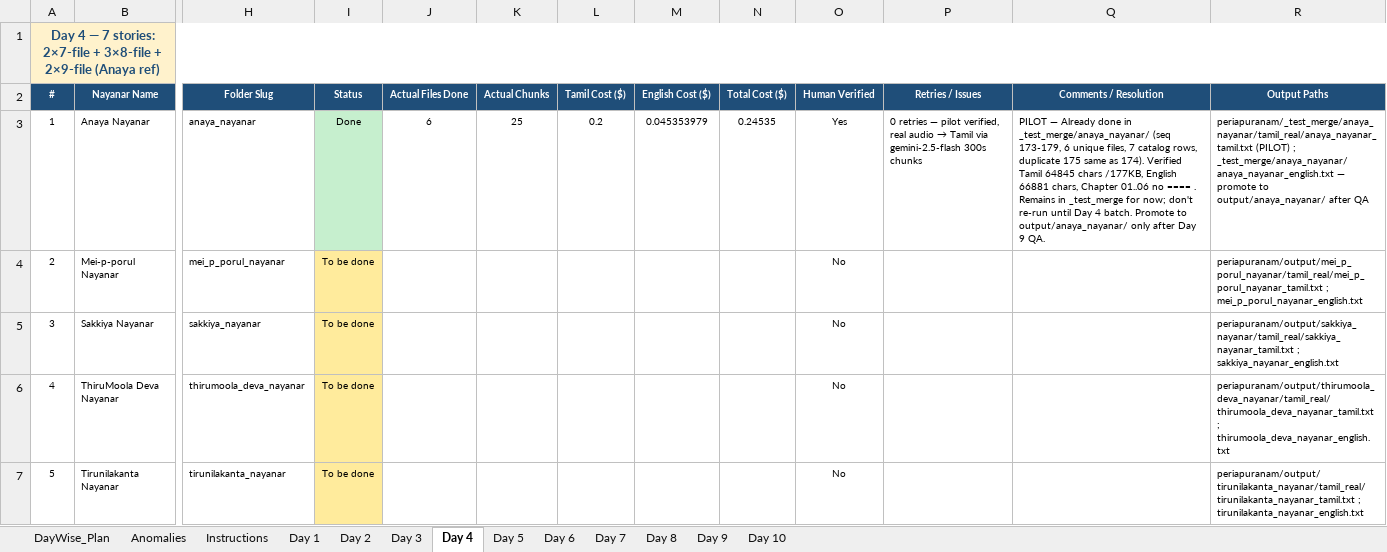
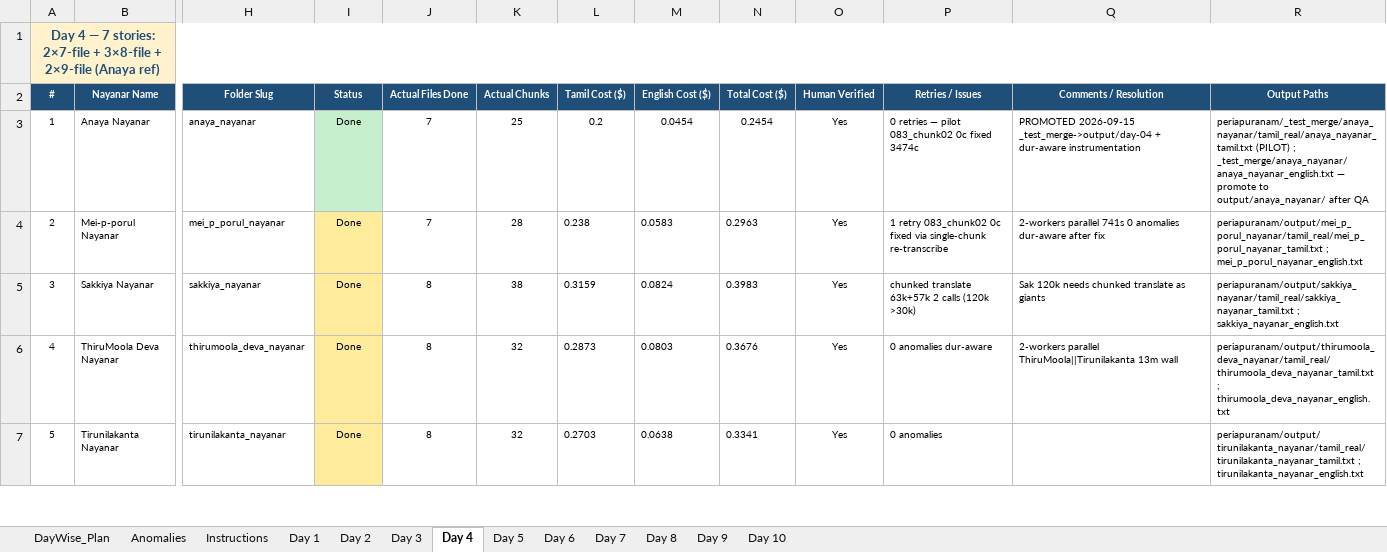
Before and after one commit to srirambm-ysa/nalvar.in, an Excel workbook: periapuranam/day_wise_plan.xlsx, sheet Day 4, drawn as a sheet; only a part is shown, gaps mark what is left out; values as stored, in another font and other column widths than the file's, no borders; the diff covers the shown part only; the diff names each change by its address in the sheet, - before the commit and + after, or states it on an @@ line.

Commit message:
feat(periapuranam): Day4 7/7 done + Day5 runners prep — 56F 223ch dur-aware instrumentation
- Day4 7/7: Anaya 7F 25ch promoted _test_merge->day-04 64845c, Mei 7F 28ch 89655c fixed 083_chunk02 0c->3474c, Sakkiya 8F 38ch 120294c chunked translate 63k+57k (120k>30k), ThiruMoola 8F 32ch 105748c, Tirunilakanta 8F 32ch 97067c, IyarPakai 9F 35ch 99553c HUGE 064 22k->3493c fixed, TirunAlaippOvAr 9F 33ch 96786c — all Chapter N==files no ==== finish stop, 0 anomalies dur-aware (min dur*6 max dur*20) vs Mei/Sak 3 false TINY before fix
- Instrumentation dur-aware: periapuranam/templates/run_nayanar_template.py +73 (datetime, _flag_anomaly dur*6/20, EMPTY->retry, FINISH only if cost0, per-chunk dump before translate) — 2-workers parallel ~13m wall 5-6 req/min 0x429 safe
- Tracker periapuranam/day_wise_plan.xlsx Day4 Done 56F 223ch Tamil 1.66 Eng 0.46 Total 2.12 + DayWise_Plan 2026-09-15 56/56 223ch
- Runners: run_anaya 7F + 6 Day4 (mei/sakkiya 267 dur-aware) + 4 Day4 next2 (thirumoola/tirunila/iyar/tirunalaip) + 6 Day5 (murthi 11F, tiruneelanakkar 11F, appoothi 12F, amar 13F, eri 13F, siruthonda 13F 73F 256ch est) DAY day-04/day-05
- Outputs: periapuranam/output/day-04/*/tamil_real/*_tamil.txt + /*_english.txt + /*_bilingual.txt 21 txt (389 files on disk) — ignore audio/*_chunk*.txt per .gitignore
- Fixes: Mei 083 0c single-chunk re-transcribe 12.6s 3474c, Iyar 064 HUGE 22k->3.4k 12.7s, Sak chunked 82s+85s

```diff
--- a/periapuranam/day_wise_plan.xlsx (sheet Day 4)
+++ b/periapuranam/day_wise_plan.xlsx (sheet Day 4)
-J3 (Actual Files Done): 6
+J3 (Actual Files Done): 7
-M3 (English Cost ($)): 0.045353979
+M3 (English Cost ($)): 0.0454
-N3 (Total Cost ($)): 0.24535
+N3 (Total Cost ($)): 0.2454
@@ P3 (Retries / Issues): …— pilot verified, real audio → Tamil via gemini-2.5-flash 300s chunks → …— pilot 083_chunk02 0c fixed 3474c @@
-Q3 (Comments / Resolution): PILOT — Already done in _test_merge/anaya_nayanar/ (seq 173-179, 6 unique files, 7 catalog rows, duplicate 175 same as 174). Verified Tamil 64845 chars /177KB, English 66881 chars, Chapter 01..06 no ==== . Remains in _test_merge for now; don't re-run until Day 4 batch. Promote to output/anaya_nayanar/ only after Day 9 QA.
+Q3 (Comments / Resolution): PROMOTED 2026-09-15 _test_merge->output/day-04 + dur-aware instrumentation
-I4:I7 (Status): To be done
+I4:I7 (Status): Done
-J4 (Actual Files Done): (empty)
+J4 (Actual Files Done): 7
-K4 (Actual Chunks): (empty)
+K4 (Actual Chunks): 28
-L4 (Tamil Cost ($)): (empty)
+L4 (Tamil Cost ($)): 0.238
-M4 (English Cost ($)): (empty)
+M4 (English Cost ($)): 0.0583
-N4 (Total Cost ($)): (empty)
+N4 (Total Cost ($)): 0.2963
-O4:O7 (Human Verified): No
+O4:O7 (Human Verified): Yes
-P4 (Retries / Issues): (empty)
+P4 (Retries / Issues): 1 retry 083_chunk02 0c fixed via single-chunk re-transcribe
-Q4 (Comments / Resolution): (empty)
+Q4 (Comments / Resolution): 2-workers parallel 741s 0 anomalies dur-aware after fix
-J5:J7 (Actual Files Done): (empty)
+J5:J7 (Actual Files Done): 8
-K5 (Actual Chunks): (empty)
+K5 (Actual Chunks): 38
-L5 (Tamil Cost ($)): (empty)
+L5 (Tamil Cost ($)): 0.3159
-M5 (English Cost ($)): (empty)
+M5 (English Cost ($)): 0.0824
-N5 (Total Cost ($)): (empty)
+N5 (Total Cost ($)): 0.3983
-P5 (Retries / Issues): (empty)
+P5 (Retries / Issues): chunked translate 63k+57k 2 calls (120k >30k)
-Q5 (Comments / Resolution): (empty)
+Q5 (Comments / Resolution): Sak 120k needs chunked translate as giants
-K6:K7 (Actual Chunks): (empty)
+K6:K7 (Actual Chunks): 32
-L6 (Tamil Cost ($)): (empty)
+L6 (Tamil Cost ($)): 0.2873
-M6 (English Cost ($)): (empty)
+M6 (English Cost ($)): 0.0803
-N6 (Total Cost ($)): (empty)
+N6 (Total Cost ($)): 0.3676
-P6 (Retries / Issues): (empty)
+P6 (Retries / Issues): 0 anomalies dur-aware
-Q6 (Comments / Resolution): (empty)
+Q6 (Comments / Resolution): 2-workers parallel ThiruMoola||Tirunilakanta 13m wall
-L7 (Tamil Cost ($)): (empty)
+L7 (Tamil Cost ($)): 0.2703
-M7 (English Cost ($)): (empty)
+M7 (English Cost ($)): 0.0638
-N7 (Total Cost ($)): (empty)
+N7 (Total Cost ($)): 0.3341
-P7 (Retries / Issues): (empty)
+P7 (Retries / Issues): 0 anomalies
```
Also changed, not shown: 17 edited cells elsewhere in this sheet, sheet DayWise_Plan, 34 other files.
